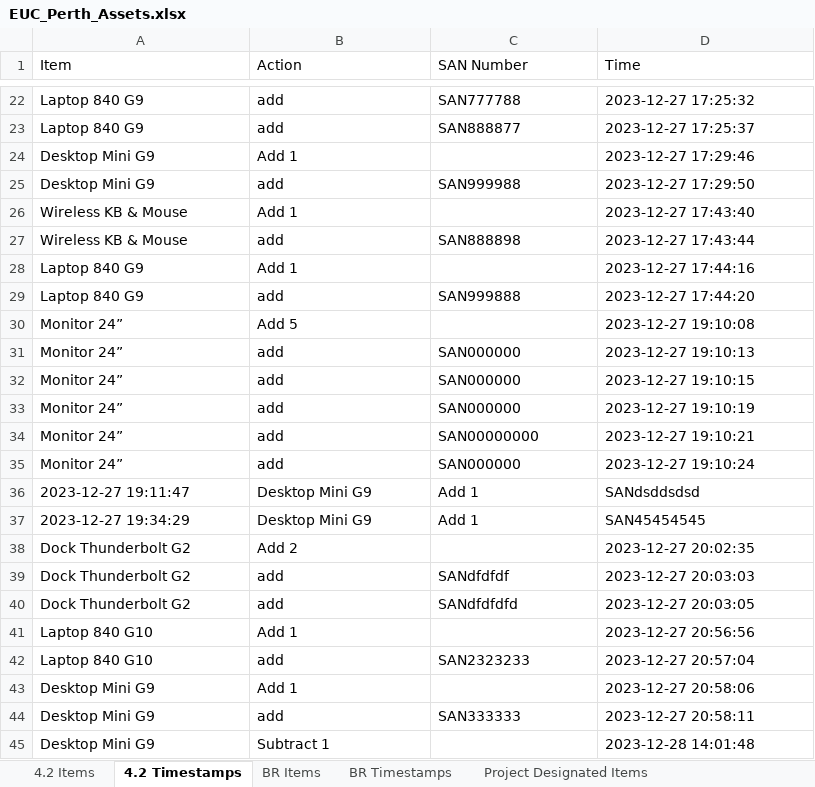
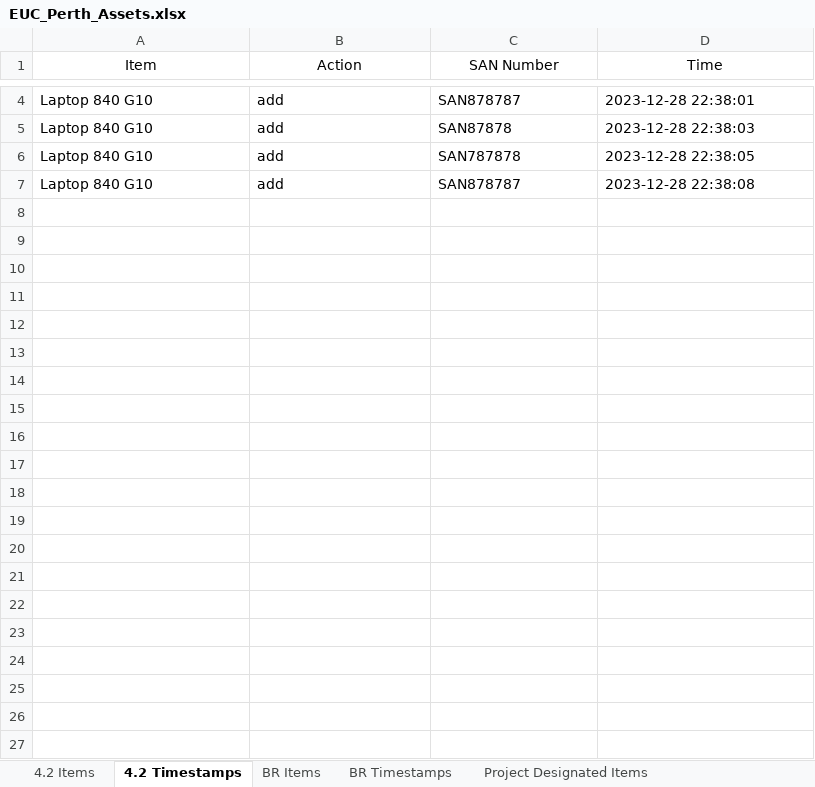
Before and after one commit to m4cd4r4/EUC_AM, an Excel workbook: Build Room/EUC_Perth_Assets.xlsx, sheet 4.2 Timestamps, drawn as a sheet; only a part is shown, gaps mark what is left out; values as stored, in another font and other column widths than the file's, no borders; removed rows and columns are numbered as before the commit, all else as after; the diff covers the shown part only; the diff names each change by its address in the sheet, - before the commit and + after, or states it on an @@ line.

```diff
--- a/Build Room/EUC_Perth_Assets.xlsx (sheet 4.2 Timestamps)
+++ b/Build Room/EUC_Perth_Assets.xlsx (sheet 4.2 Timestamps)
-A1:D1 alignment: left
+A1:D1 alignment: center
-A4:A5 (Item): Laptop 840 G9
+A4:A5 (Item): Laptop 840 G10
-C4 (SAN Number): SAN777788
+C4 (SAN Number): SAN878787
-D4 (Time): 2023-12-27 17:25:32
+D4 (Time): 2023-12-28 22:38:01
-C5 (SAN Number): SAN888877
+C5 (SAN Number): SAN87878
-D5 (Time): 2023-12-27 17:25:37
+D5 (Time): 2023-12-28 22:38:03
-row 24: Desktop Mini G9 | Add 1 |  | 2023-12-27 17:29:46
-row 25: Desktop Mini G9 | add | SAN999988 | 2023-12-27 17:29:50
-row 26: Wireless KB & Mouse | Add 1 |  | 2023-12-27 17:43:40
-row 27: Wireless KB & Mouse | add | SAN888898 | 2023-12-27 17:43:44
-row 28: Laptop 840 G9 | Add 1 |  | 2023-12-27 17:44:16
-row 29: Laptop 840 G9 | add | SAN999888 | 2023-12-27 17:44:20
-row 30: Monitor 24” | Add 5 |  | 2023-12-27 19:10:08
-row 31: Monitor 24” | add | SAN000000 | 2023-12-27 19:10:13
-row 32: Monitor 24” | add | SAN000000 | 2023-12-27 19:10:15
-row 33: Monitor 24” | add | SAN000000 | 2023-12-27 19:10:19
-row 34: Monitor 24” | add | SAN00000000 | 2023-12-27 19:10:21
-row 35: Monitor 24” | add | SAN000000 | 2023-12-27 19:10:24
-row 36: 2023-12-27 19:11:47 | Desktop Mini G9 | Add 1 | SANdsddsdsd
-row 37: 2023-12-27 19:34:29 | Desktop Mini G9 | Add 1 | SAN45454545
-row 38: Dock Thunderbolt G2 | Add 2 |  | 2023-12-27 20:02:35
-row 39: Dock Thunderbolt G2 | add | SANdfdfdf | 2023-12-27 20:03:03
-row 40: Dock Thunderbolt G2 | add | SANdfdfdfd | 2023-12-27 20:03:05
-B6 (Action): Add 1
+B6 (Action): add
-C6 (SAN Number): (empty)
+C6 (SAN Number): SAN787878
-D6 (Time): 2023-12-27 20:56:56
+D6 (Time): 2023-12-28 22:38:05
-C7 (SAN Number): SAN2323233
+C7 (SAN Number): SAN878787
-D7 (Time): 2023-12-27 20:57:04
+D7 (Time): 2023-12-28 22:38:08
-row 43: Desktop Mini G9 | Add 1 |  | 2023-12-27 20:58:06
-row 44: Desktop Mini G9 | add | SAN333333 | 2023-12-27 20:58:11
-row 45: Desktop Mini G9 | Subtract 1 |  | 2023-12-28 14:01:48
```
Also changed, not shown: 18 removed rows and 6 edited cells elsewhere in this sheet, sheet All SANs, sheet 4.2 Items, sheet BR Items, sheet BR Timestamps, sheet Project Designated Items, sheet Project Designated Timestamps, 3 other files.
